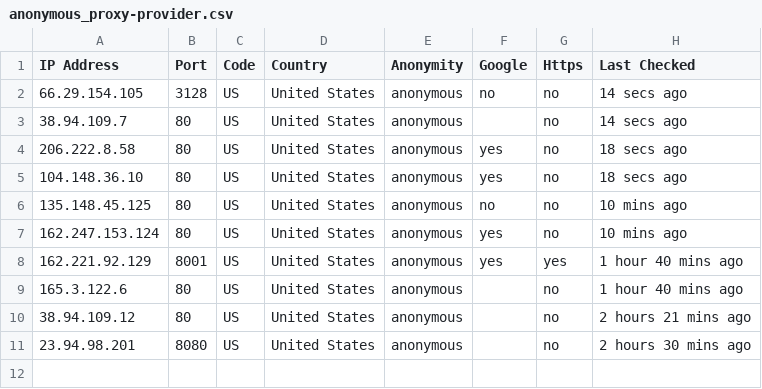
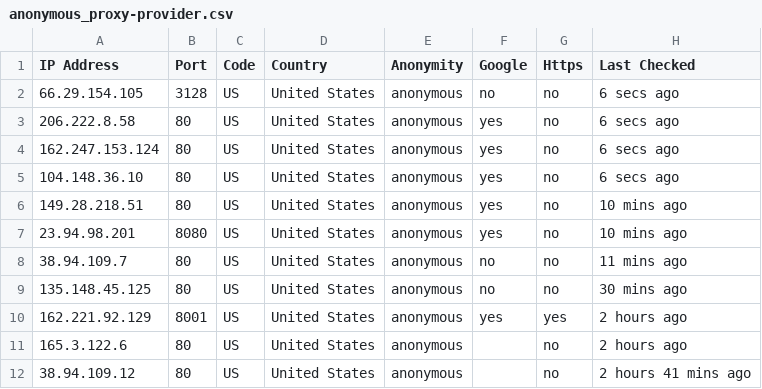
Before and after one commit to zevtyardt/proxy-list, a CSV file: csv/anonymous_proxy-provider.csv, drawn as a sheet.

```diff
--- a/csv/anonymous_proxy-provider.csv
+++ b/csv/anonymous_proxy-provider.csv
@@ -1,11 +1,12 @@
 IP Address,Port,Code,Country,Anonymity,Google,Https,Last Checked
-66.29.154.105,3128,US,United States,anonymous,no,no,14 secs ago
-38.94.109.7,80,US,United States,anonymous,,no,14 secs ago
-206.222.8.58,80,US,United States,anonymous,yes,no,18 secs ago
-104.148.36.10,80,US,United States,anonymous,yes,no,18 secs ago
-135.148.45.125,80,US,United States,anonymous,no,no,10 mins ago
-162.247.153.124,80,US,United States,anonymous,yes,no,10 mins ago
-162.221.92.129,8001,US,United States,anonymous,yes,yes,1 hour 40 mins ago
-165.3.122.6,80,US,United States,anonymous,,no,1 hour 40 mins ago
-38.94.109.12,80,US,United States,anonymous,,no,2 hours 21 mins ago
-23.94.98.201,8080,US,United States,anonymous,,no,2 hours 30 mins ago
+66.29.154.105,3128,US,United States,anonymous,no,no,6 secs ago
+206.222.8.58,80,US,United States,anonymous,yes,no,6 secs ago
+162.247.153.124,80,US,United States,anonymous,yes,no,6 secs ago
+104.148.36.10,80,US,United States,anonymous,yes,no,6 secs ago
+149.28.218.51,80,US,United States,anonymous,yes,no,10 mins ago
+23.94.98.201,8080,US,United States,anonymous,yes,no,10 mins ago
+38.94.109.7,80,US,United States,anonymous,no,no,11 mins ago
+135.148.45.125,80,US,United States,anonymous,no,no,30 mins ago
+162.221.92.129,8001,US,United States,anonymous,yes,yes,2 hours ago
+165.3.122.6,80,US,United States,anonymous,,no,2 hours ago
+38.94.109.12,80,US,United States,anonymous,,no,2 hours 41 mins ago
```
Also changed, not shown: csv/elite proxy_proxy-provider.csv, csv/https_proxy-github_raw.csv, 12 other files.
